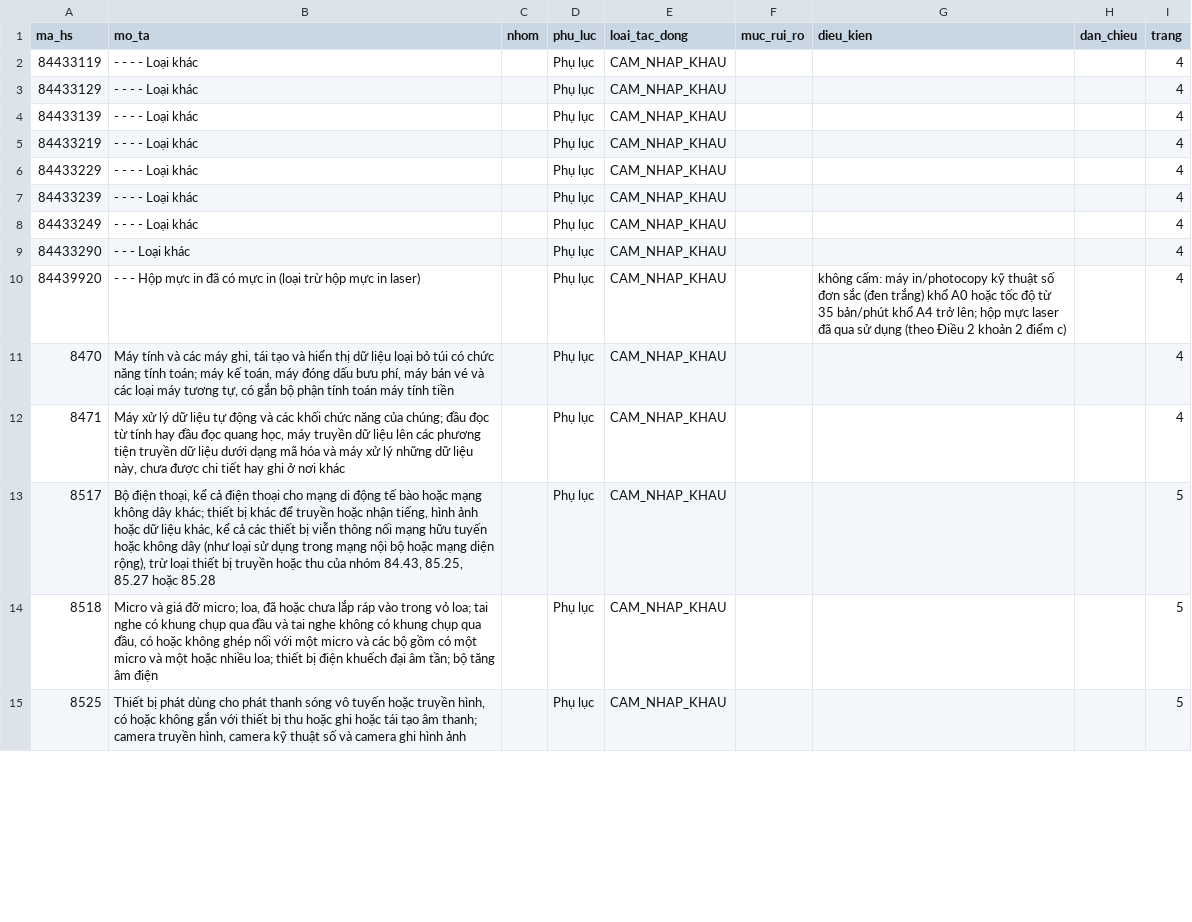
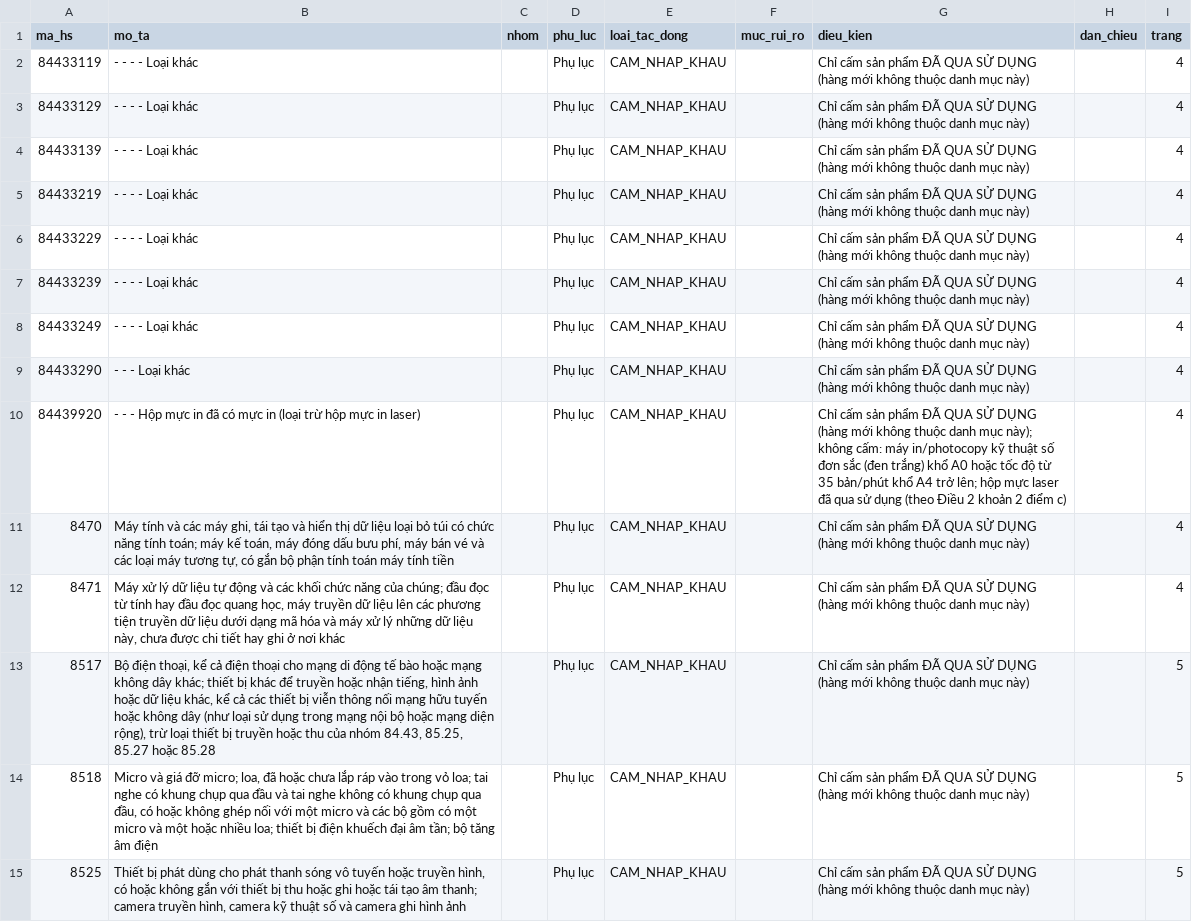
Before and after one commit to ozvietnam/oz-wiki-plhq, a CSV file: danh-muc/11-2018-tt-btttt.csv, drawn as a sheet; only a part is shown; the diff covers the shown part only.

```diff
--- a/danh-muc/11-2018-tt-btttt.csv
+++ b/danh-muc/11-2018-tt-btttt.csv
@@ -1,15 +1,15 @@
 ma_hs,mo_ta,nhom,phu_luc,loai_tac_dong,muc_rui_ro,dieu_kien,dan_chieu,trang
-84433119,- - - - Loại khác,,Phụ lục,CAM_NHAP_KHAU,,,,4
-84433129,- - - - Loại khác,,Phụ lục,CAM_NHAP_KHAU,,,,4
-84433139,- - - - Loại khác,,Phụ lục,CAM_NHAP_KHAU,,,,4
-84433219,- - - - Loại khác,,Phụ lục,CAM_NHAP_KHAU,,,,4
-84433229,- - - - Loại khác,,Phụ lục,CAM_NHAP_KHAU,,,,4
-84433239,- - - - Loại khác,,Phụ lục,CAM_NHAP_KHAU,,,,4
-84433249,- - - - Loại khác,,Phụ lục,CAM_NHAP_KHAU,,,,4
-84433290,- - - Loại khác,,Phụ lục,CAM_NHAP_KHAU,,,,4
-84439920,- - - Hộp mực in đã có mực in (loại trừ hộp mực in laser),,Phụ lục,CAM_NHAP_KHAU,,không cấm: máy in/photocopy kỹ thuật số đơn sắc (đen trắng) khổ A0 hoặc tốc độ từ 35 bản/phút khổ A4 trở lên; hộp mực laser đã qua sử dụng (theo Điều 2 khoản 2 điểm c),,4
-8470,"Máy tính và các máy ghi, tái tạo và hiển thị dữ liệu loại bỏ túi có chức năng tính toán; máy kế toán, máy đóng dấu bưu phí, máy bán vé và các loại máy tương tự, có gắn bộ phận tính toán máy tính tiền",,Phụ lục,CAM_NHAP_KHAU,,,,4
-8471,"Máy xử lý dữ liệu tự động và các khối chức năng của chúng; đầu đọc từ tính hay đầu đọc quang học, máy truyền dữ liệu lên các phương tiện truyền dữ liệu dưới dạng mã hóa và máy xử lý những dữ liệu này, chưa được chi tiết hay ghi ở nơi khác",,Phụ lục,CAM_NHAP_KHAU,,,,4
-8517,"Bộ điện thoại, kể cả điện thoại cho mạng di động tế bào hoặc mạng không dây khác; thiết bị khác để truyền hoặc nhận tiếng, hình ảnh hoặc dữ liệu khác, kể cả các thiết bị viễn thông nối mạng hữu tuyến hoặc không dây (như loại sử dụng trong mạng nội bộ hoặc mạng diện rộng), trừ loại thiết bị truyền hoặc thu của nhóm 84.43, 85.25, 85.27 hoặc 85.28",,Phụ lục,CAM_NHAP_KHAU,,,,5
-8518,"Micro và giá đỡ micro; loa, đã hoặc chưa lắp ráp vào trong vỏ loa; tai nghe có khung chụp qua đầu và tai nghe không có khung chụp qua đầu, có hoặc không ghép nối với một micro và các bộ gồm có một micro và một hoặc nhiều loa; thiết bị điện khuếch đại âm tần; bộ tăng âm điện",,Phụ lục,CAM_NHAP_KHAU,,,,5
-8525,"Thiết bị phát dùng cho phát thanh sóng vô tuyến hoặc truyền hình, có hoặc không gắn với thiết bị thu hoặc ghi hoặc tái tạo âm thanh; camera truyền hình, camera kỹ thuật số và camera ghi hình ảnh",,Phụ lục,CAM_NHAP_KHAU,,,,5
+84433119,- - - - Loại khác,,Phụ lục,CAM_NHAP_KHAU,,Chỉ cấm sản phẩm ĐÃ QUA SỬ DỤNG (hàng mới không thuộc danh mục này),,4
+84433129,- - - - Loại khác,,Phụ lục,CAM_NHAP_KHAU,,Chỉ cấm sản phẩm ĐÃ QUA SỬ DỤNG (hàng mới không thuộc danh mục này),,4
+84433139,- - - - Loại khác,,Phụ lục,CAM_NHAP_KHAU,,Chỉ cấm sản phẩm ĐÃ QUA SỬ DỤNG (hàng mới không thuộc danh mục này),,4
+84433219,- - - - Loại khác,,Phụ lục,CAM_NHAP_KHAU,,Chỉ cấm sản phẩm ĐÃ QUA SỬ DỤNG (hàng mới không thuộc danh mục này),,4
+84433229,- - - - Loại khác,,Phụ lục,CAM_NHAP_KHAU,,Chỉ cấm sản phẩm ĐÃ QUA SỬ DỤNG (hàng mới không thuộc danh mục này),,4
+84433239,- - - - Loại khác,,Phụ lục,CAM_NHAP_KHAU,,Chỉ cấm sản phẩm ĐÃ QUA SỬ DỤNG (hàng mới không thuộc danh mục này),,4
+84433249,- - - - Loại khác,,Phụ lục,CAM_NHAP_KHAU,,Chỉ cấm sản phẩm ĐÃ QUA SỬ DỤNG (hàng mới không thuộc danh mục này),,4
+84433290,- - - Loại khác,,Phụ lục,CAM_NHAP_KHAU,,Chỉ cấm sản phẩm ĐÃ QUA SỬ DỤNG (hàng mới không thuộc danh mục này),,4
+84439920,- - - Hộp mực in đã có mực in (loại trừ hộp mực in laser),,Phụ lục,CAM_NHAP_KHAU,,Chỉ cấm sản phẩm ĐÃ QUA SỬ DỤNG (hàng mới không thuộc danh mục này); không cấm: máy in/photocopy kỹ thuật số đơn sắc (đen trắng) khổ A0 hoặc tốc độ từ 35 bản/phút khổ A4 trở lên; hộp mực laser đã qua sử dụng (theo Điều 2 khoản 2 điểm c),,4
+8470,"Máy tính và các máy ghi, tái tạo và hiển thị dữ liệu loại bỏ túi có chức năng tính toán; máy kế toán, máy đóng dấu bưu phí, máy bán vé và các loại máy tương tự, có gắn bộ phận tính toán máy tính tiền",,Phụ lục,CAM_NHAP_KHAU,,Chỉ cấm sản phẩm ĐÃ QUA SỬ DỤNG (hàng mới không thuộc danh mục này),,4
+8471,"Máy xử lý dữ liệu tự động và các khối chức năng của chúng; đầu đọc từ tính hay đầu đọc quang học, máy truyền dữ liệu lên các phương tiện truyền dữ liệu dưới dạng mã hóa và máy xử lý những dữ liệu này, chưa được chi tiết hay ghi ở nơi khác",,Phụ lục,CAM_NHAP_KHAU,,Chỉ cấm sản phẩm ĐÃ QUA SỬ DỤNG (hàng mới không thuộc danh mục này),,4
+8517,"Bộ điện thoại, kể cả điện thoại cho mạng di động tế bào hoặc mạng không dây khác; thiết bị khác để truyền hoặc nhận tiếng, hình ảnh hoặc dữ liệu khác, kể cả các thiết bị viễn thông nối mạng hữu tuyến hoặc không dây (như loại sử dụng trong mạng nội bộ hoặc mạng diện rộng), trừ loại thiết bị truyền hoặc thu của nhóm 84.43, 85.25, 85.27 hoặc 85.28",,Phụ lục,CAM_NHAP_KHAU,,Chỉ cấm sản phẩm ĐÃ QUA SỬ DỤNG (hàng mới không thuộc danh mục này),,5
+8518,"Micro và giá đỡ micro; loa, đã hoặc chưa lắp ráp vào trong vỏ loa; tai nghe có khung chụp qua đầu và tai nghe không có khung chụp qua đầu, có hoặc không ghép nối với một micro và các bộ gồm có một micro và một hoặc nhiều loa; thiết bị điện khuếch đại âm tần; bộ tăng âm điện",,Phụ lục,CAM_NHAP_KHAU,,Chỉ cấm sản phẩm ĐÃ QUA SỬ DỤNG (hàng mới không thuộc danh mục này),,5
+8525,"Thiết bị phát dùng cho phát thanh sóng vô tuyến hoặc truyền hình, có hoặc không gắn với thiết bị thu hoặc ghi hoặc tái tạo âm thanh; camera truyền hình, camera kỹ thuật số và camera ghi hình ảnh",,Phụ lục,CAM_NHAP_KHAU,,Chỉ cấm sản phẩm ĐÃ QUA SỬ DỤNG (hàng mới không thuộc danh mục này),,5
```
Also changed, not shown: 25 edited cells elsewhere in this file, 5 other files.
